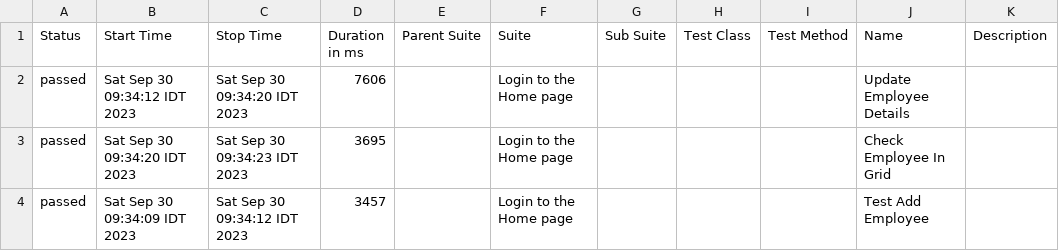
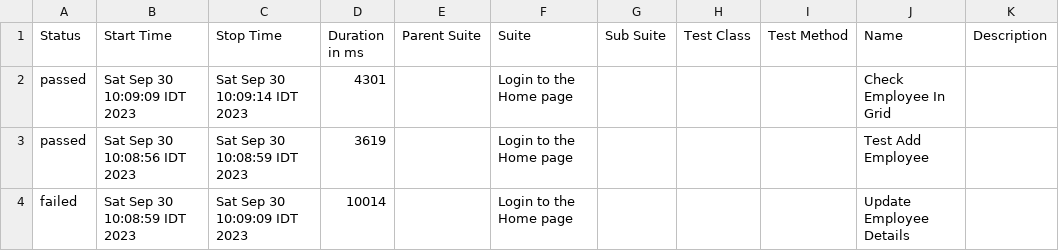
Before and after one commit to ahmad-daghameen/QA-Cypress, a CSV file: allure-report/data/suites.csv, drawn as a sheet.

Commit message:
test report with failed cases

```diff
--- a/allure-report/data/suites.csv
+++ b/allure-report/data/suites.csv
@@ -1,4 +1,4 @@
 "Status","Start Time","Stop Time","Duration in ms","Parent Suite","Suite","Sub Suite","Test Class","Test Method","Name","Description"
-"passed","Sat Sep 30 09:34:12 IDT 2023","Sat Sep 30 09:34:20 IDT 2023","7606","","Login to the Home page","","","","Update Employee Details",""
-"passed","Sat Sep 30 09:34:20 IDT 2023","Sat Sep 30 09:34:23 IDT 2023","3695","","Login to the Home page","","","","Check Employee In  Grid",""
-"passed","Sat Sep 30 09:34:09 IDT 2023","Sat Sep 30 09:34:12 IDT 2023","3457","","Login to the Home page","","","","Test Add Employee",""
+"passed","Sat Sep 30 10:09:09 IDT 2023","Sat Sep 30 10:09:14 IDT 2023","4301","","Login to the Home page","","","","Check Employee In  Grid",""
+"passed","Sat Sep 30 10:08:56 IDT 2023","Sat Sep 30 10:08:59 IDT 2023","3619","","Login to the Home page","","","","Test Add Employee",""
+"failed","Sat Sep 30 10:08:59 IDT 2023","Sat Sep 30 10:09:09 IDT 2023","10014","","Login to the Home page","","","","Update Employee Details",""
```
Also changed, not shown: 43 other files.
